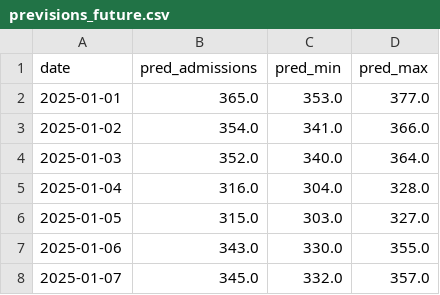
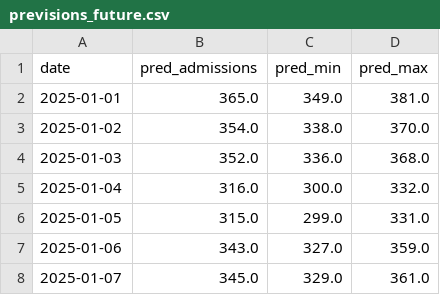
Before and after one commit to Vktrp/Data, a CSV file: previsions_future.csv, drawn as a sheet.

```diff
--- a/previsions_future.csv
+++ b/previsions_future.csv
@@ -1,8 +1,8 @@
 date,pred_admissions,pred_min,pred_max
-2025-01-01,365.0,353.0,377.0
-2025-01-02,354.0,341.0,366.0
-2025-01-03,352.0,340.0,364.0
-2025-01-04,316.0,304.0,328.0
-2025-01-05,315.0,303.0,327.0
-2025-01-06,343.0,330.0,355.0
-2025-01-07,345.0,332.0,357.0
+2025-01-01,365.0,349.0,381.0
+2025-01-02,354.0,338.0,370.0
+2025-01-03,352.0,336.0,368.0
+2025-01-04,316.0,300.0,332.0
+2025-01-05,315.0,299.0,331.0
+2025-01-06,343.0,327.0,359.0
+2025-01-07,345.0,329.0,361.0
```
Also changed, not shown: 5 other files.
